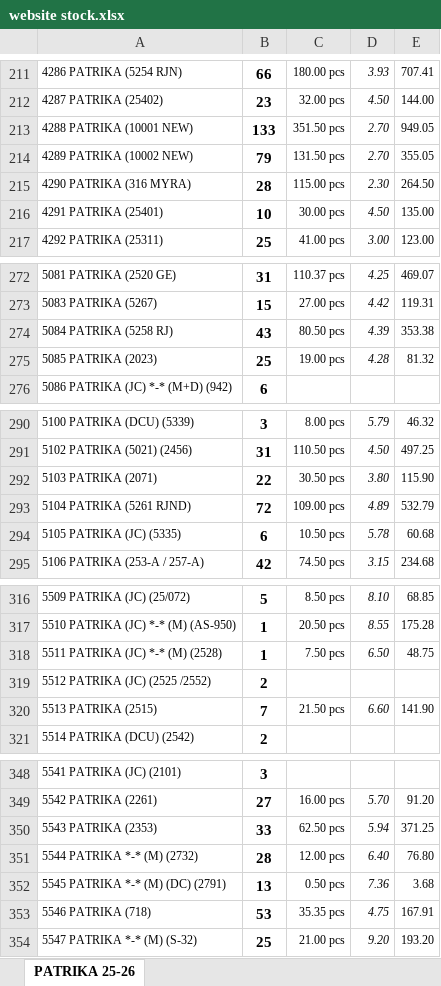
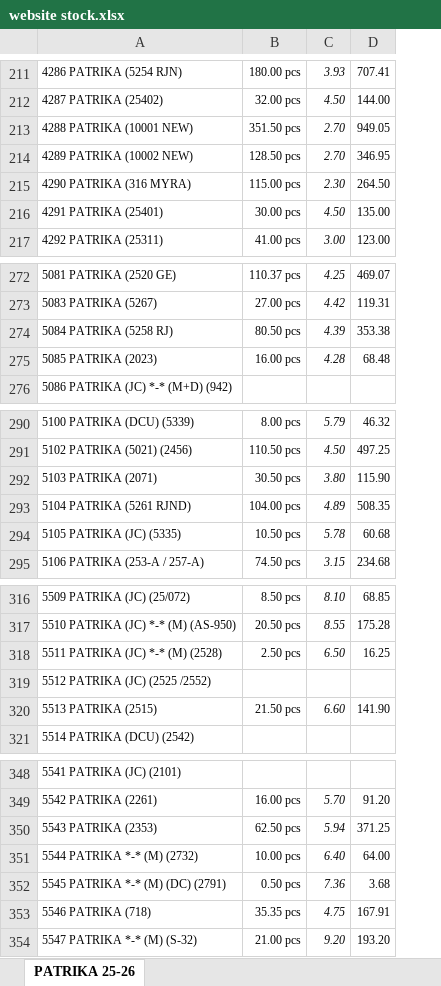
Before and after one commit to jyoti-creative-cards/jyoti-cards-stock-management-streamlit-app, an Excel workbook: data/website stock.xlsx, sheet PATRIKA 25-26, drawn as a sheet; only a part is shown, gaps mark what is left out; values as stored, in another font and other column widths than the file's, no borders; removed rows and columns are numbered as before the commit, all else as after; the diff covers the shown part only; the diff names each change by its address in the sheet, - before the commit and + after, or states it on an @@ line.

```diff
--- a/data/website stock.xlsx (sheet PATRIKA 25-26)
+++ b/data/website stock.xlsx (sheet PATRIKA 25-26)
-column B, rows 211-217: 66 | 23 | 133 | 79 | 28 | 10 | 25; rows 272-276: 31 | 15 | 43 | 25 | 6; rows 290-295: 3 | 31 | 22 | 72 | 6 | 42; rows 316-321: 5 | 1 | 1 | 2 | 7 | 2; rows 348-354: 3 | 27 | 33 | 28 | 13 | 53 | 25
-B214: 131.50 pcs
+B214: 128.50 pcs
-D214: 355.05
+D214: 346.95
-B275: 19.00 pcs
+B275: 16.00 pcs
-D275: 81.32
+D275: 68.48
-B293: 109.00 pcs
+B293: 104.00 pcs
-D293: 532.79
+D293: 508.35
-B318: 7.50 pcs
+B318: 2.50 pcs
-D318: 48.75
+D318: 16.25
-B351: 12.00 pcs
+B351: 10.00 pcs
-D351: 76.80
+D351: 64.00
```
Also changed, not shown: 49 edited cells and merged cells elsewhere in this sheet.
